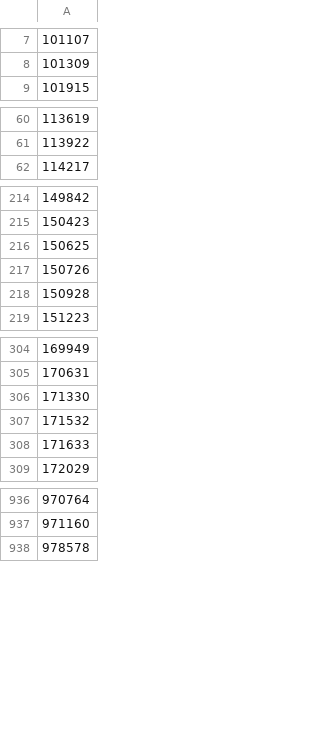
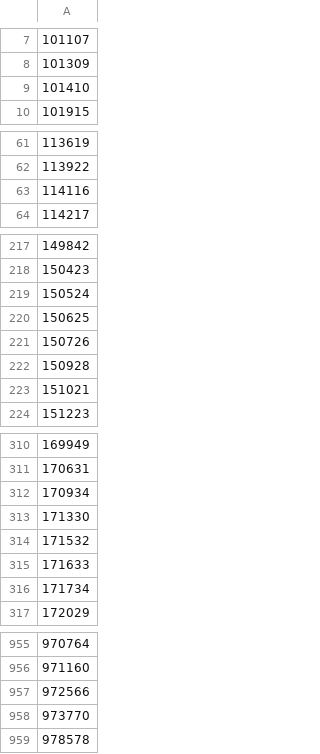
Before and after one commit to braindynamicslab/edge_time_series_mapper, a CSV file: data_pipeline/data_cohort/cohort_all_session_LR.csv, drawn as a sheet; only a part is shown, gaps mark what is left out; the diff covers the shown part only; the diff names each change by its address in the sheet, - before the commit and + after, or states it on an @@ line.

Commit message:
fixed run-2 bug in cohort list

```diff
--- a/data_pipeline/data_cohort/cohort_all_session_LR.csv
+++ b/data_pipeline/data_cohort/cohort_all_session_LR.csv
+row 9: 101410
+row 63: 114116
+row 219: 150524
+row 223: 151021
+row 312: 170934
+row 316: 171734
+row 957: 972566
+row 958: 973770
```
Also changed, not shown: 13 added rows elsewhere in this file, data_pipeline/data_cohort/cohort_all_but_one_session_LR.csv, data_pipeline/data_cohort/cohort_all_but_one_two_session_LR.csv, 13 other files.
